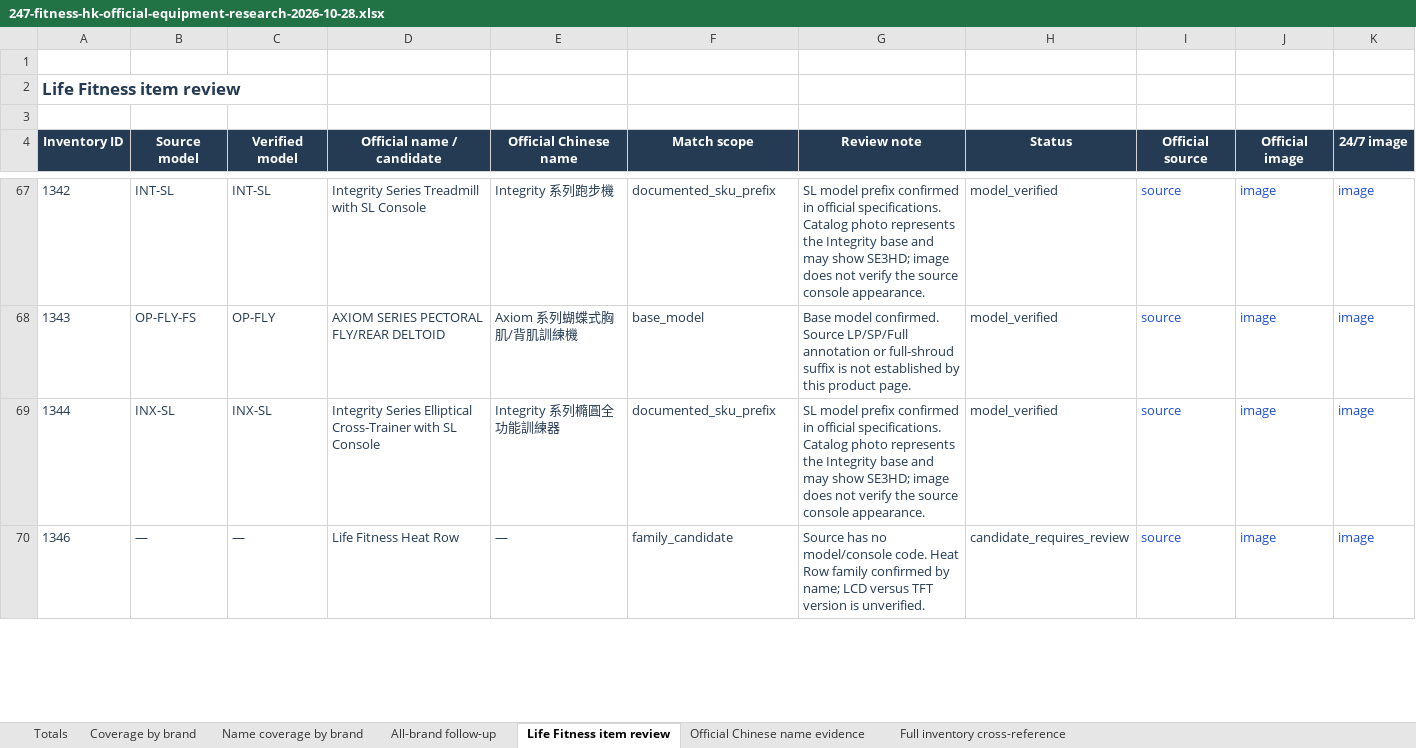
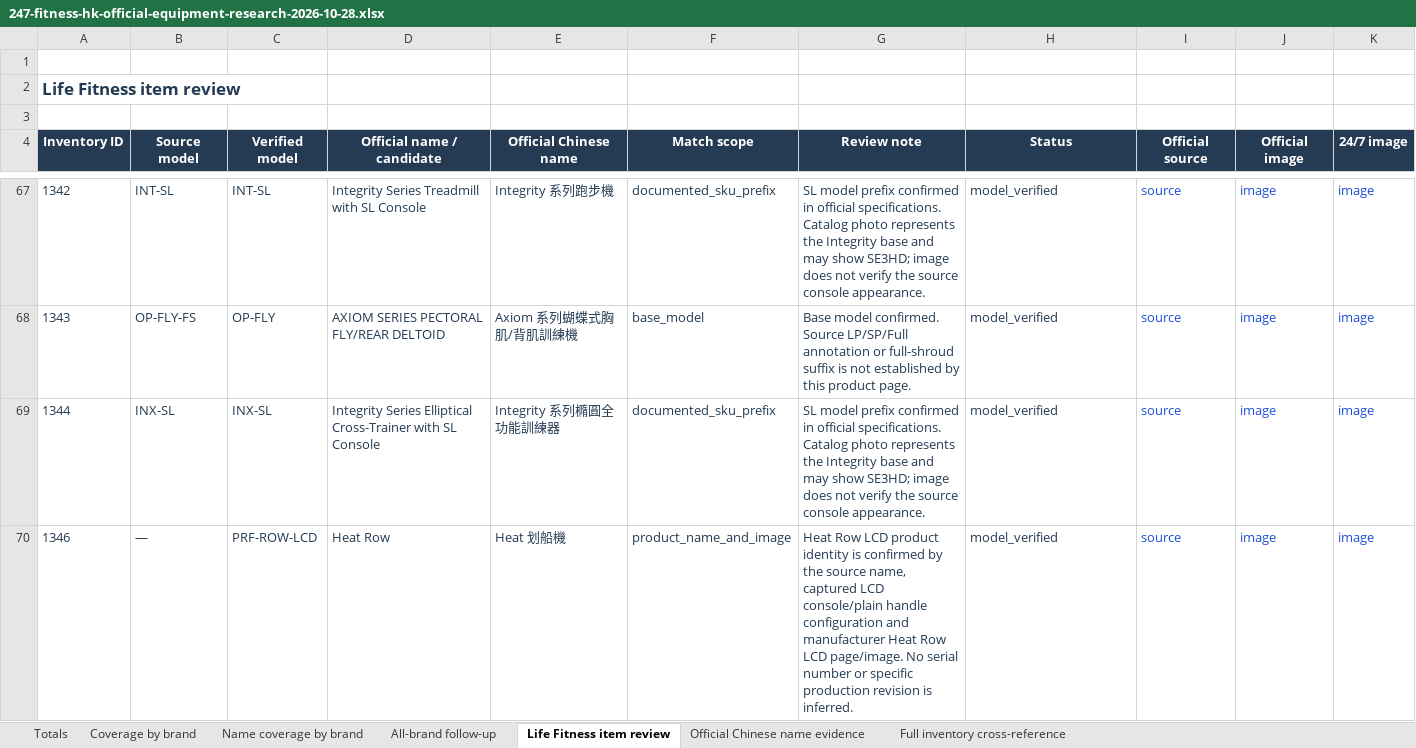
Before and after one commit to roden0609/gymory, an Excel workbook: docs/data/247-fitness-hk-official-equipment-research-2026-10-28.xlsx, sheet Life Fitness item review, drawn as a sheet; only a part is shown, gaps mark what is left out; values as stored, in another font and other column widths than the file's, no borders; table styles not drawn; the diff covers the shown part only; the diff names each change by its address in the sheet, - before the commit and + after, or states it on an @@ line.

Commit message:
feat(equipment): verify Life Fitness candidates and preserve manual reviews
- Recheck eight candidates using official sources and image comparisons
- Apply manual model verification for inventory IDs 1339 and 1369
- Preserve review decisions during report regeneration
- Update research data, Markdown, Excel reports and regression tests

```diff
--- a/docs/data/247-fitness-hk-official-equipment-research-2026-10-28.xlsx (sheet Life Fitness item review)
+++ b/docs/data/247-fitness-hk-official-equipment-research-2026-10-28.xlsx (sheet Life Fitness item review)
-C70 (Verified model): —
+C70 (Verified model): PRF-ROW-LCD
-D70 (Official name / candidate): Life Fitness Heat Row
+D70 (Official name / candidate): Heat Row
-E70 (Official Chinese name): —
+E70 (Official Chinese name): Heat 划船機
-F70 (Match scope): family_candidate
+F70 (Match scope): product_name_and_image
-G70 (Review note): Source has no model/console code. Heat Row family confirmed by name; LCD versus TFT version is unverified.
+G70 (Review note): Heat Row LCD product identity is confirmed by the source name, captured LCD console/plain handle configuration and manufacturer Heat Row LCD page/image. No serial number or specific production revision is inferred.
-H70 (Status): candidate_requires_review
+H70 (Status): model_verified
```
Also changed, not shown: 29 edited cells and cell formats elsewhere in this sheet, sheet Full inventory cross-reference, sheet Official Chinese name evidence, sheet Name coverage by brand, sheet Coverage by brand, sheet Totals, 5 other files.
